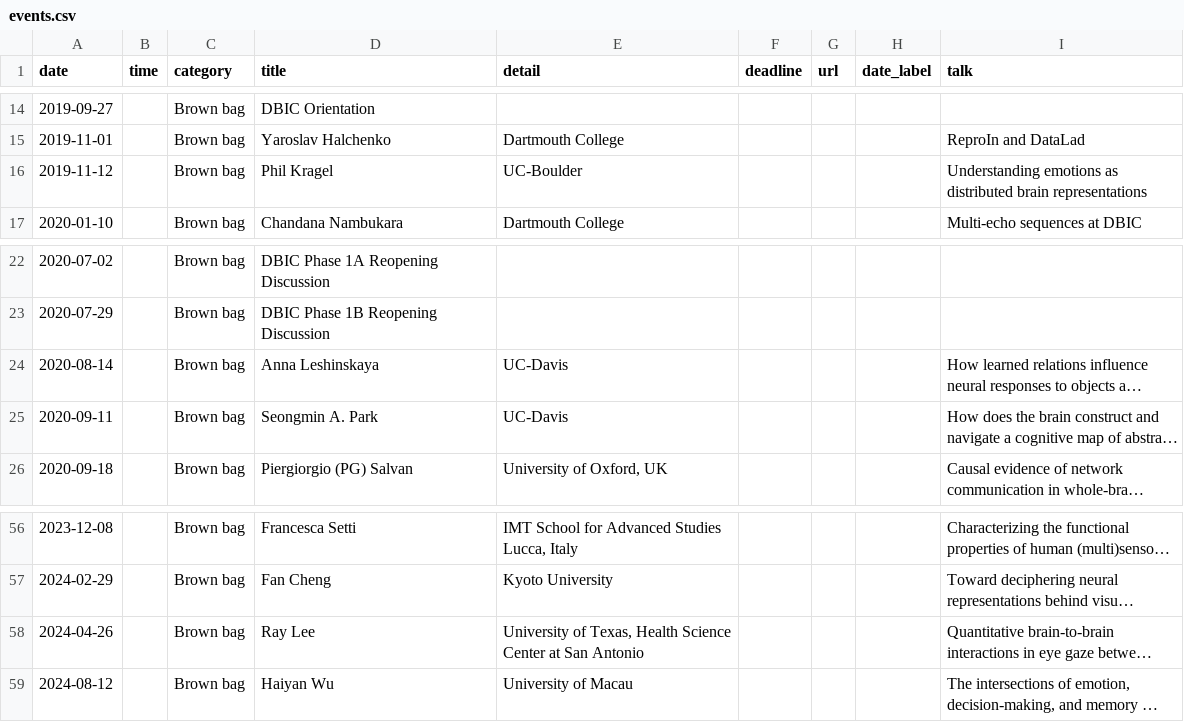
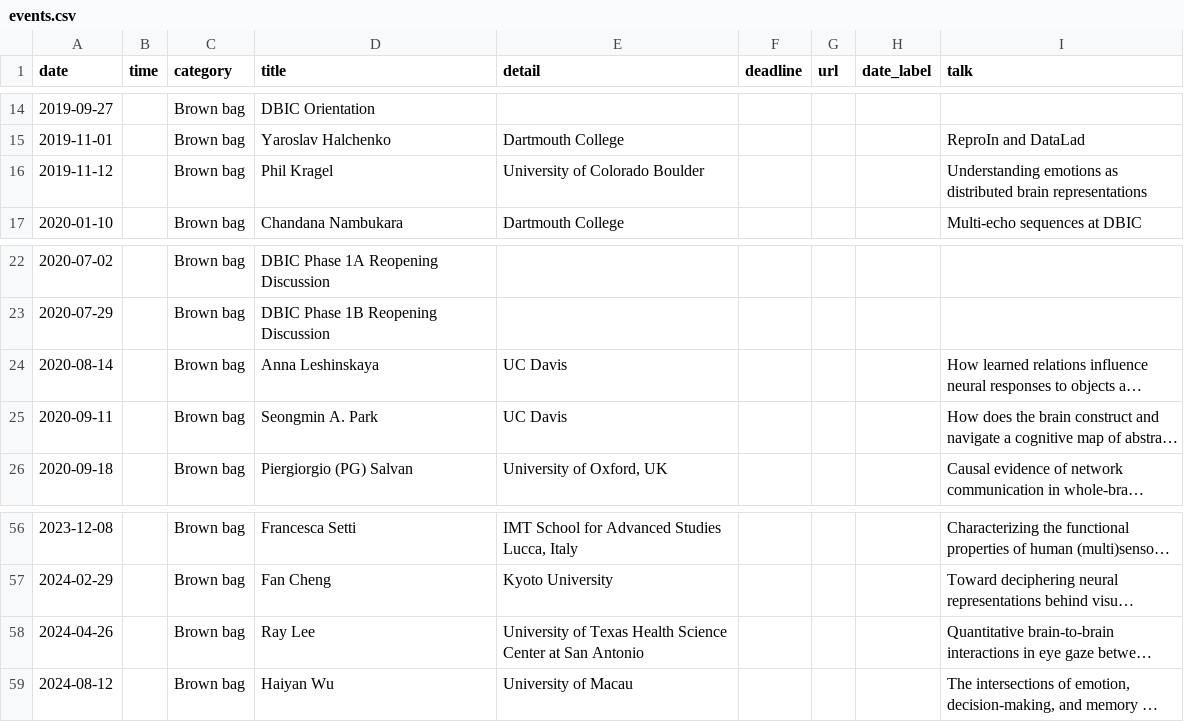
Before and after one commit to dbic/dbic.github.io, a CSV file: _data/events.csv, drawn as a sheet; only a part is shown, gaps mark what is left out; long unchanged cells end in …; the diff names each change by its address in the sheet, - before the commit and + after, or states it on an @@ line.

```diff
--- a/_data/events.csv
+++ b/_data/events.csv
-E16 (detail): UC-Boulder
+E16 (detail): University of Colorado Boulder
-E24:E25 (detail): UC-Davis
+E24:E25 (detail): UC Davis
-E58 (detail): University of Texas, Health Science…
+E58 (detail): University of Texas Health Science…
```
Also changed, not shown: 20 other files.
